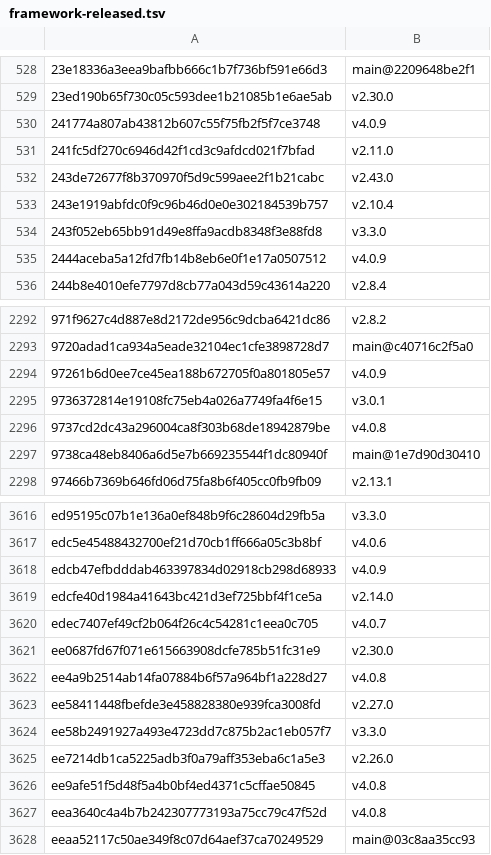
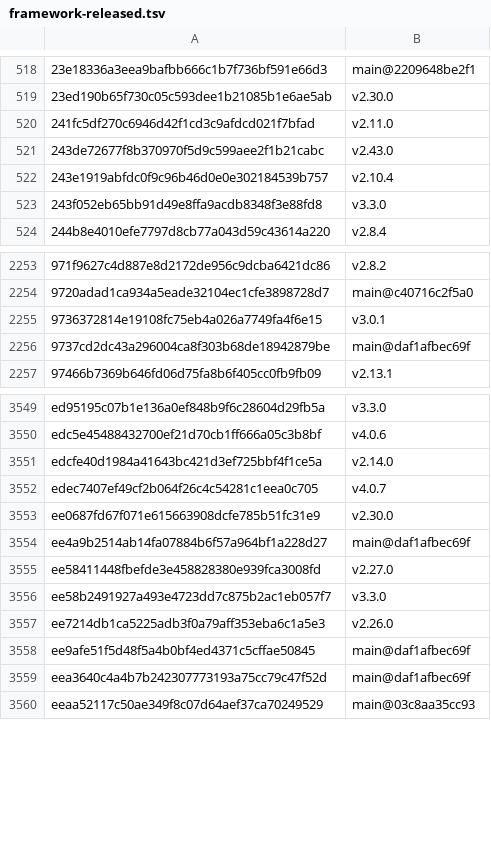
Before and after one commit to Sheldon-92/TAD, a TSV file: .tad/provenance/framework-released.tsv, drawn as a sheet; only a part is shown, gaps mark what is left out; the diff covers the shown part only.

```diff
--- a/.tad/provenance/framework-released.tsv
+++ b/.tad/provenance/framework-released.tsv
@@ -529,3 +519,2 @@
 23ed190b65f730c05c593dee1b21085b1e6ae5ab	v2.30.0
-241774a807ab43812b607c55f75fb2f5f7ce3748	v4.0.9
 241fc5df270c6946d42f1cd3c9afdcd021f7bfad	v2.11.0
@@ -534,3 +523,2 @@
 243f052eb65bb91d49e8ffa9acdb8348f3e88fd8	v3.3.0
-2444aceba5a12fd7fb14b8eb6e0f1e17a0507512	v4.0.9
 244b8e4010efe7797d8cb77a043d59c43614a220	v2.8.4
@@ -2293,6 +2254,4 @@
 9720adad1ca934a5eade32104ec1cfe3898728d7	main@c40716c2f5a0
-97261b6d0ee7ce45ea188b672705f0a801805e57	v4.0.9
 9736372814e19108fc75eb4a026a7749fa4f6e15	v3.0.1
-9737cd2dc43a296004ca8f303b68de18942879be	v4.0.8
-9738ca48eb8406a6d5e7b669235544f1dc80940f	main@1e7d90d30410
+9737cd2dc43a296004ca8f303b68de18942879be	main@daf1afbec69f
 97466b7369b646fd06d75fa8b6f405cc0fb9fb09	v2.13.1
@@ -3617,3 +3550,2 @@ ed95195c07b1e136a0ef848b9f6c28604d29fb5a	v3.3.0
 edc5e45488432700ef21d70cb1ff666a05c3b8bf	v4.0.6
-edcb47efbdddab463397834d02918cb298d68933	v4.0.9
 edcfe40d1984a41643bc421d3ef725bbf4f1ce5a	v2.14.0
@@ -3621,3 +3553,3 @@ edec7407ef49cf2b064f26c4c54281c1eea0c705	v4.0.7
 ee0687fd67f071e615663908dcfe785b51fc31e9	v2.30.0
-ee4a9b2514ab14fa07884b6f57a964bf1a228d27	v4.0.8
+ee4a9b2514ab14fa07884b6f57a964bf1a228d27	main@daf1afbec69f
 ee58411448fbefde3e458828380e939fca3008fd	v2.27.0
@@ -3625,4 +3557,4 @@ ee58b2491927a493e4723dd7c875b2ac1eb057f7	v3.3.0
 ee7214db1ca5225adb3f0a79aff353eba6c1a5e3	v2.26.0
-ee9afe51f5d48f5a4b0bf4ed4371c5cffae50845	v4.0.8
-eea3640c4a4b7b242307773193a75cc79c47f52d	v4.0.8
+ee9afe51f5d48f5a4b0bf4ed4371c5cffae50845	main@daf1afbec69f
+eea3640c4a4b7b242307773193a75cc79c47f52d	main@daf1afbec69f
 eeaa52117c50ae349f8c07d64aef37ca70249529	main@03c8aa35cc93
```
Also changed, not shown: 64 removed rows and 31 edited cells elsewhere in this file, .tad/provenance/claude-legacy.tsv, 50 other files.
